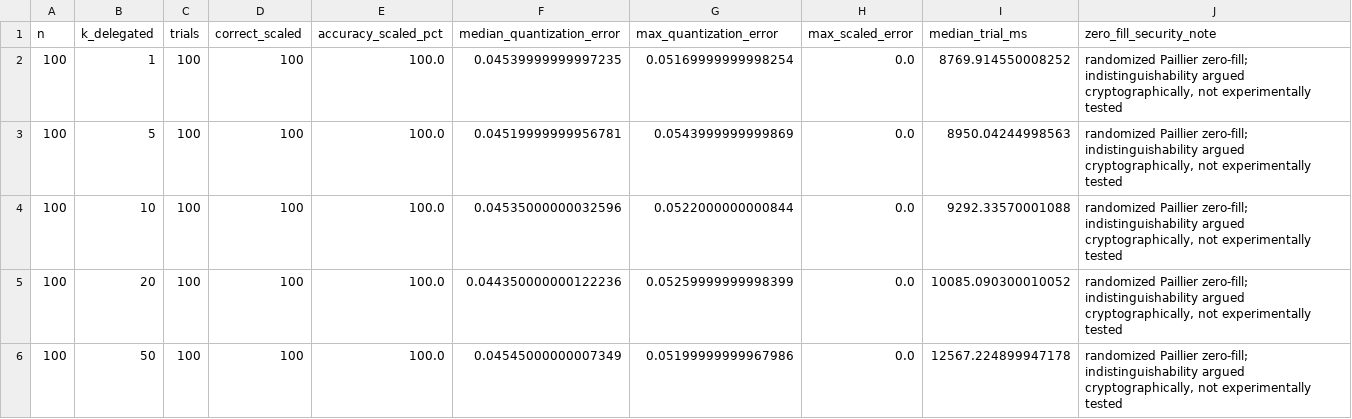
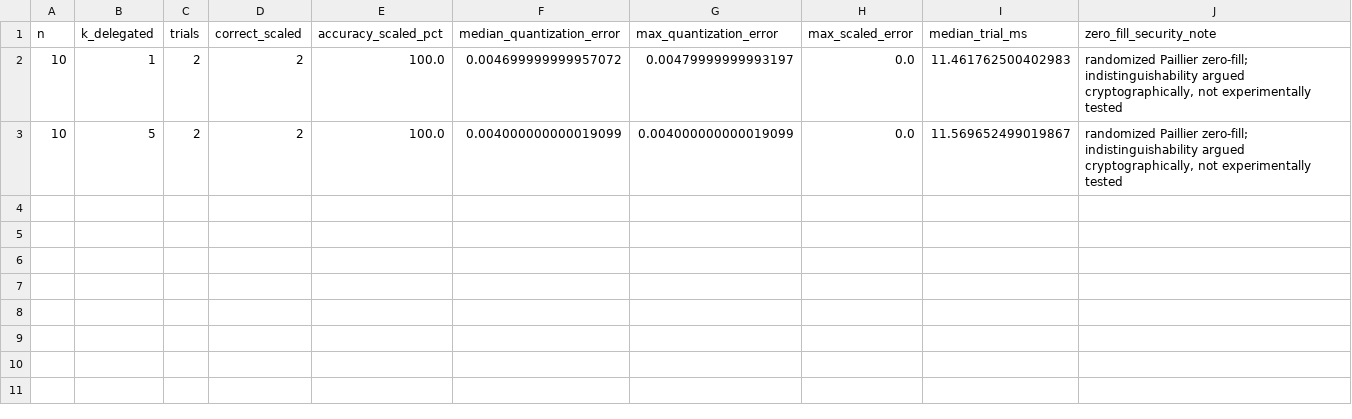
Before and after one commit to chxrbh/iiot_simulation_p1_complete, a CSV file: results/e3a_correctness.csv, drawn as a sheet.

```diff
--- a/results/e3a_correctness.csv
+++ b/results/e3a_correctness.csv
@@ -1,6 +1,3 @@
 n,k_delegated,trials,correct_scaled,accuracy_scaled_pct,median_quantization_error,max_quantization_error,max_scaled_error,median_trial_ms,zero_fill_security_note
-100,1,100,100,100.0,0.04539999999997235,0.05169999999998254,0.0,8769.914550008252,"randomized Paillier zero-fill; indistinguishability argued cryptographically, not experimentally tested"
-100,5,100,100,100.0,0.04519999999956781,0.0543999999999869,0.0,8950.04244998563,"randomized Paillier zero-fill; indistinguishability argued cryptographically, not experimentally tested"
-100,10,100,100,100.0,0.04535000000032596,0.0522000000000844,0.0,9292.33570001088,"randomized Paillier zero-fill; indistinguishability argued cryptographically, not experimentally tested"
-100,20,100,100,100.0,0.044350000000122236,0.05259999999998399,0.0,10085.090300010052,"randomized Paillier zero-fill; indistinguishability argued cryptographically, not experimentally tested"
-100,50,100,100,100.0,0.04545000000007349,0.05199999999967986,0.0,12567.224899947178,"randomized Paillier zero-fill; indistinguishability argued cryptographically, not experimentally tested"
+10,1,2,2,100.0,0.004699999999957072,0.00479999999993197,0.0,11.461762500402983,"randomized Paillier zero-fill; indistinguishability argued cryptographically, not experimentally tested"
+10,5,2,2,100.0,0.004000000000019099,0.004000000000019099,0.0,11.569652499019867,"randomized Paillier zero-fill; indistinguishability argued cryptographically, not experimentally tested"
```
Also changed, not shown: results/e2_latency.csv, results/metadata.csv, 16 other files.
